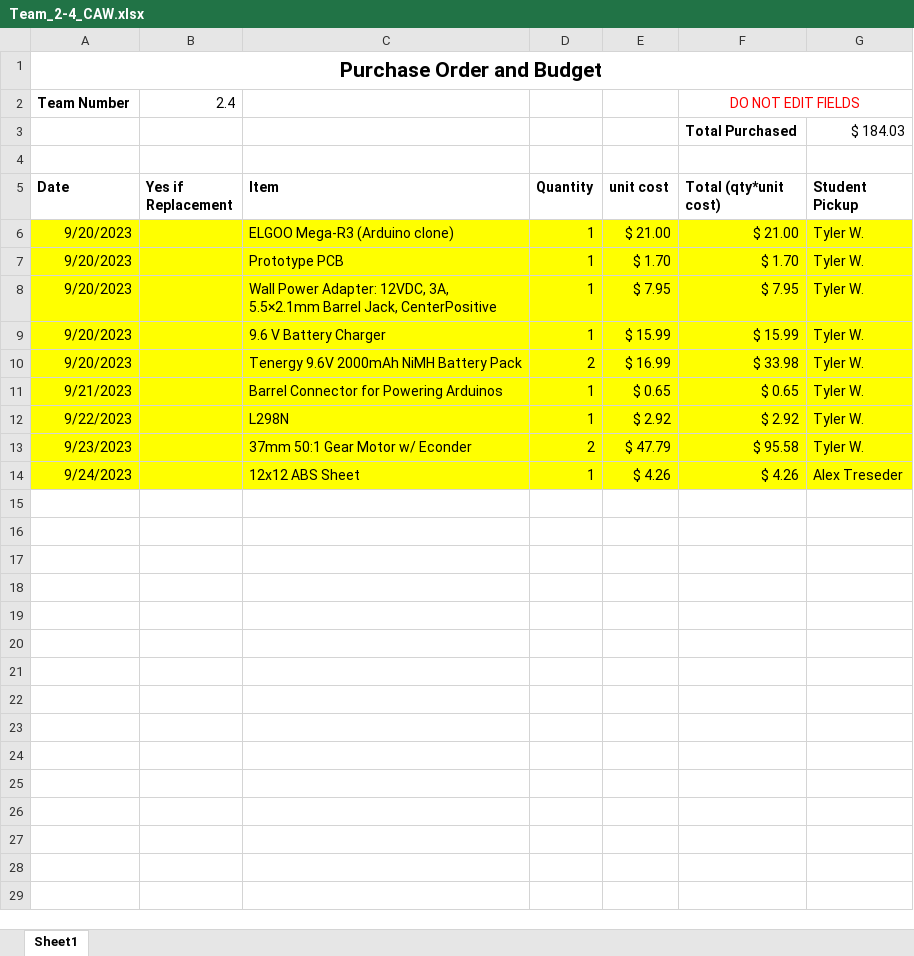
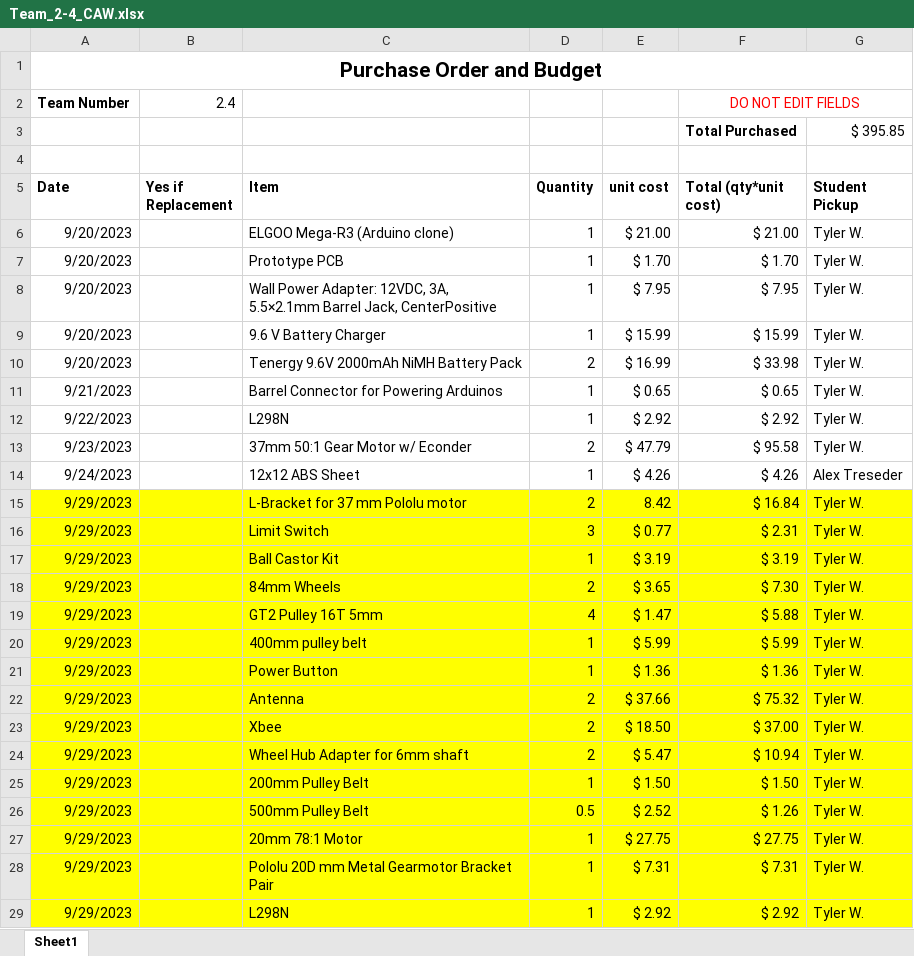
Before and after one commit to pleblius/Mechatronics, an Excel workbook: CAW Sheet/Team_2-4_CAW.xlsx, sheet Sheet1, drawn as a sheet; only a part is shown; values as stored, in another font and other column widths than the file's, no borders; the diff covers the shown part only; the diff names each change by its address in the sheet, - before the commit and + after, or states it on an @@ line.

Commit message:
Updated CAW Sheet for PM6 Purchases

```diff
--- a/CAW Sheet/Team_2-4_CAW.xlsx (sheet Sheet1)
+++ b/CAW Sheet/Team_2-4_CAW.xlsx (sheet Sheet1)
-G3 (Student Pickup): $ 184.03
+G3 (Student Pickup): $ 395.85
-A6:G14 fill: #FFFF00
+A6:G14 fill: none
+row 15: 9/29/2023 |  | L-Bracket for 37 mm Pololu motor | 2 | 8.42 | $ 16.84 | Tyler W.
+row 16: 9/29/2023 |  | Limit Switch | 3 | $ 0.77 | $ 2.31 | Tyler W.
+row 17: 9/29/2023 |  | Ball Castor Kit | 1 | $ 3.19 | $ 3.19 | Tyler W.
+row 18: 9/29/2023 |  | 84mm Wheels | 2 | $ 3.65 | $ 7.30 | Tyler W.
+row 19: 9/29/2023 |  | GT2 Pulley 16T 5mm | 4 | $ 1.47 | $ 5.88 | Tyler W.
+row 20: 9/29/2023 |  | 400mm pulley belt | 1 | $ 5.99 | $ 5.99 | Tyler W.
+row 21: 9/29/2023 |  | Power Button | 1 | $ 1.36 | $ 1.36 | Tyler W.
+row 22: 9/29/2023 |  | Antenna | 2 | $ 37.66 | $ 75.32 | Tyler W.
+row 23: 9/29/2023 |  | Xbee | 2 | $ 18.50 | $ 37.00 | Tyler W.
+row 24: 9/29/2023 |  | Wheel Hub Adapter for 6mm shaft | 2 | $ 5.47 | $ 10.94 | Tyler W.
+row 25: 9/29/2023 |  | 200mm Pulley Belt | 1 | $ 1.50 | $ 1.50 | Tyler W.
+row 26: 9/29/2023 |  | 500mm Pulley Belt | 0.5 | $ 2.52 | $ 1.26 | Tyler W.
+row 27: 9/29/2023 |  | 20mm 78:1 Motor | 1 | $ 27.75 | $ 27.75 | Tyler W.
+row 28: 9/29/2023 |  | Pololu 20D mm Metal Gearmotor Bracket Pair | 1 | $ 7.31 | $ 7.31 | Tyler W.
+row 29: 9/29/2023 |  | L298N | 1 | $ 2.92 | $ 2.92 | Tyler W.
```
Also changed, not shown: 1 added row elsewhere in this sheet.
